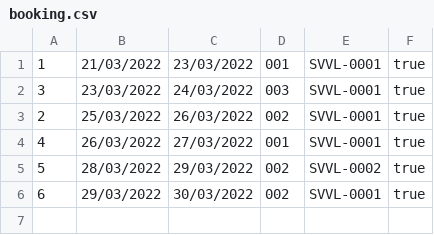
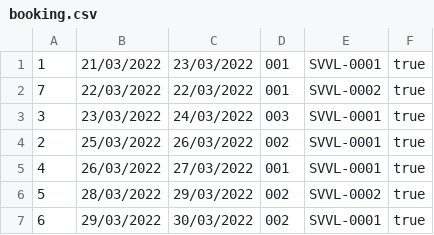
Before and after one commit to khoapham93/C1221G1_PhamVietKhoa_Module2., a CSV file: case_study/out/production/case_study/data/booking.csv, drawn as a sheet; the diff names each change by its address in the sheet, - before the commit and + after, or states it on an @@ line.

Commit message:
Test case module 2

```diff
--- a/case_study/out/production/case_study/data/booking.csv
+++ b/case_study/out/production/case_study/data/booking.csv
+row 2: 7 | 22/03/2022 | 22/03/2022 | 001 | SVVL-0002 | true
```
Also changed, not shown: case_study/src/data/booking.csv, 51 other files.
